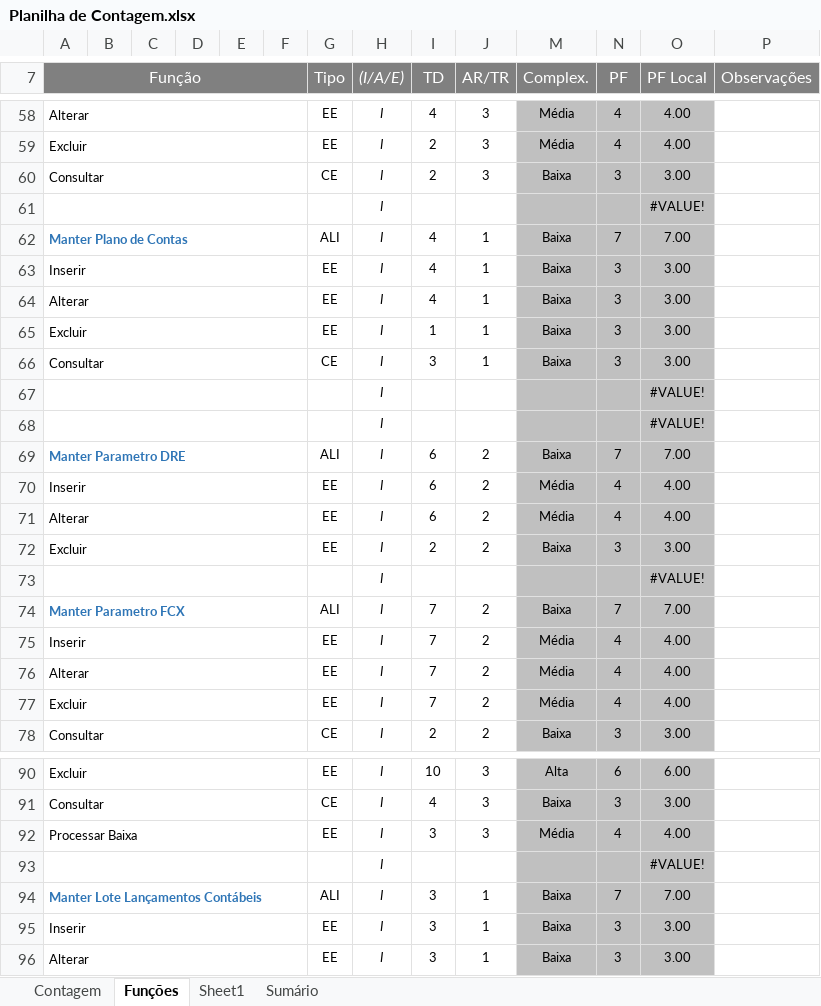
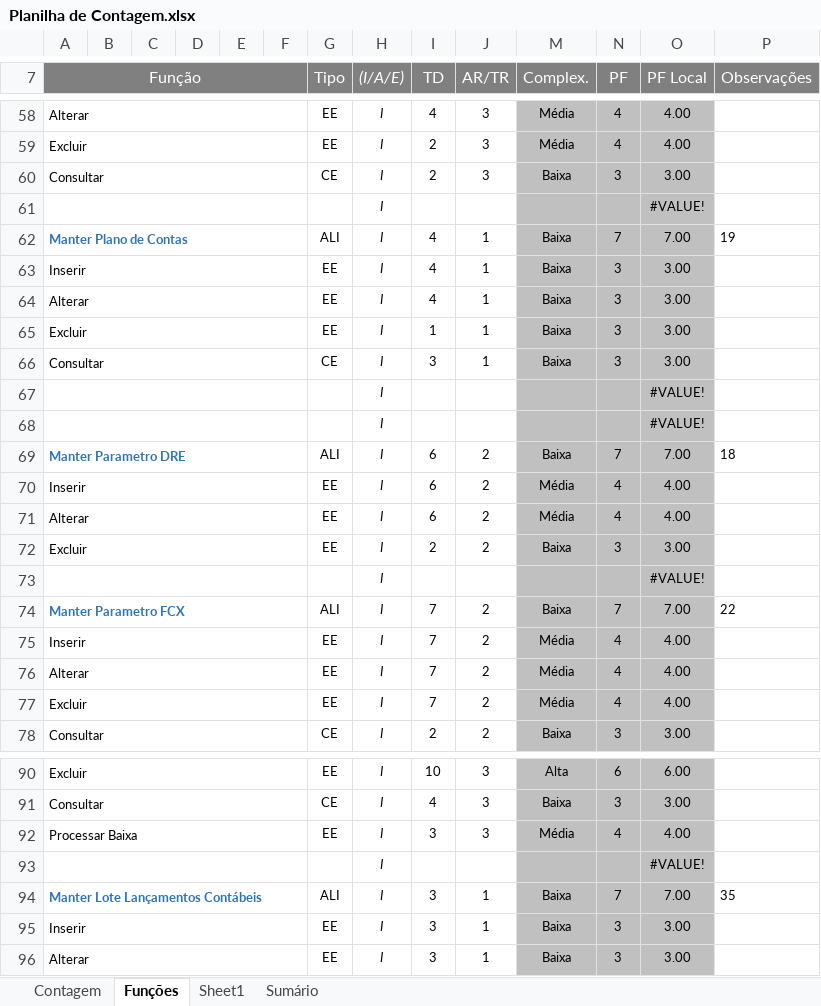
Before and after one commit to mohdfaiad/SGC, an Excel workbook: 2-Requisitos/1.5-Planilha_de_Contagem/Planilha de Contagem.xlsx, sheet Funções, drawn as a sheet; only a part is shown, gaps mark what is left out; values as stored, in another font and other column widths than the file's, no borders; charts and pictures and conditional formats not drawn; the diff names each change by its address in the sheet, - before the commit and + after, or states it on an @@ line.

```diff
--- a/2-Requisitos/1.5-Planilha_de_Contagem/Planilha de Contagem.xlsx (sheet Funções)
+++ b/2-Requisitos/1.5-Planilha_de_Contagem/Planilha de Contagem.xlsx (sheet Funções)
-P62 (Observações): (empty)
+P62 (Observações): 19
-P69 (Observações): (empty)
+P69 (Observações): 18
-P74 (Observações): (empty)
+P74 (Observações): 22
-P94 (Observações): (empty)
+P94 (Observações): 35
```
Also changed, not shown: 12 other files.
